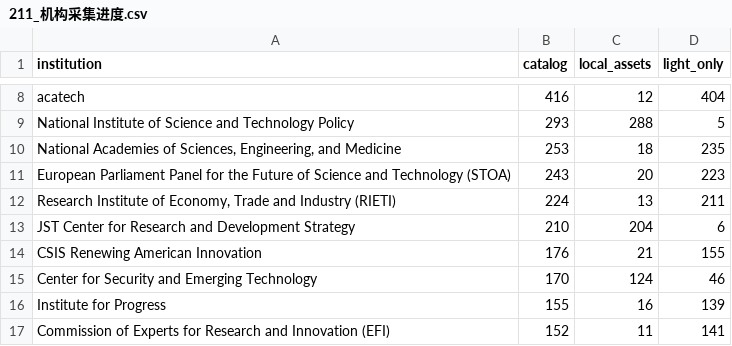
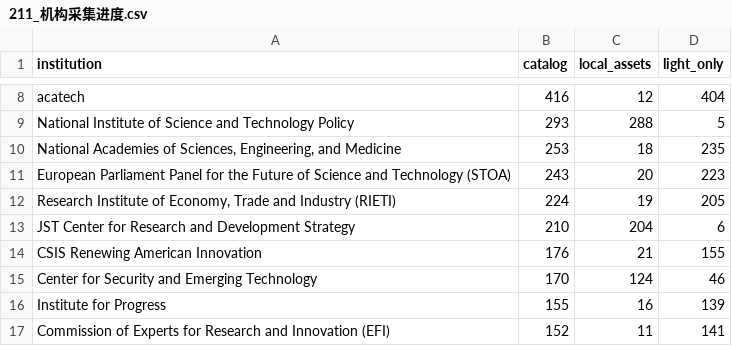
Before and after one commit to zhonghuaongteng/thinktank-report-archive, a CSV file: 国际主要科技智库观点演变_研判/211_机构采集进度.csv, drawn as a sheet; only a part is shown, gaps mark what is left out.

```diff
--- a/国际主要科技智库观点演变_研判/211_机构采集进度.csv
+++ b/国际主要科技智库观点演变_研判/211_机构采集进度.csv
@@ -11,3 +11,3 @@ National Institute of Science and Technology Policy,293,288,5
 European Parliament Panel for the Future of Science and Technology (STOA),243,20,223
-"Research Institute of Economy, Trade and Industry (RIETI)",224,13,211
+"Research Institute of Economy, Trade and Industry (RIETI)",224,19,205
 JST Center for Research and Development Strategy,210,204,6
```
Also changed, not shown: 国际主要科技智库观点演变_研判/194_RIETI科技创新与中国近十年轻量总目录.csv, 国际主要科技智库观点演变_研判/69_机构节点主题覆盖缺口矩阵.csv, 52 other files.
